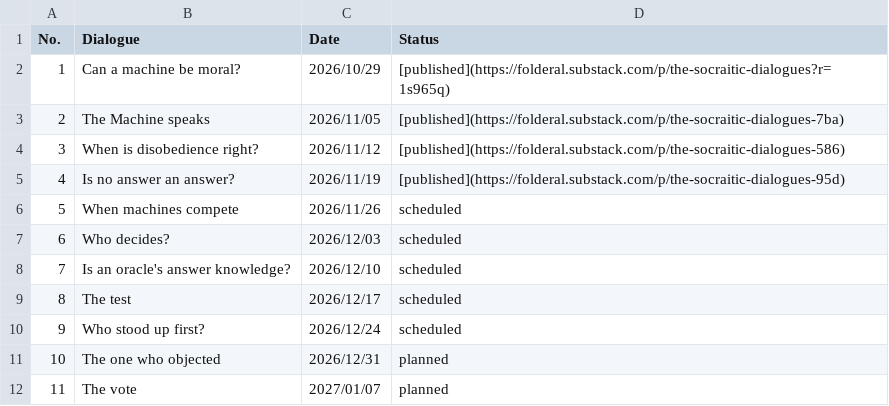
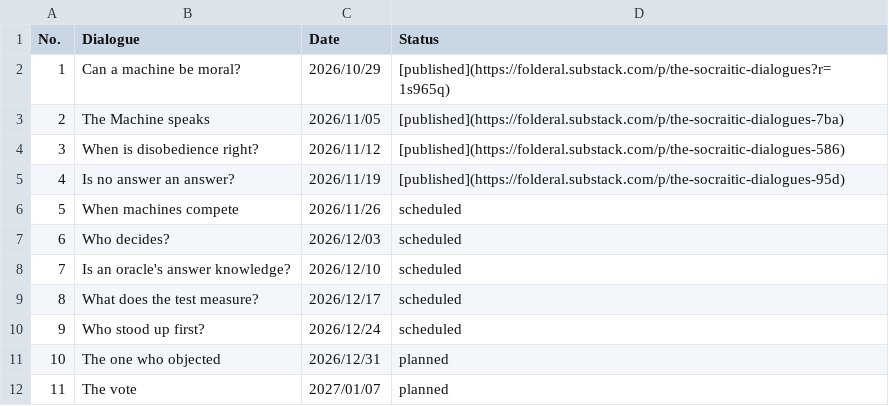
Before and after one commit to JeffML/socraitic_index, a CSV file: Socraitic Dialogues - Sheet1.csv, drawn as a sheet.

Commit message:
Revise Socraitic Dialogues and add new test entry
Updated the dialogue list and added a new entry.

```diff
--- a/Socraitic Dialogues - Sheet1.csv
+++ b/Socraitic Dialogues - Sheet1.csv
@@ -8,3 +8,3 @@ No.,Dialogue,Date,Status
 7,Is an oracle's answer knowledge?,2026/12/10,scheduled
-8,The test,2026/12/17,scheduled
+8,What does the test measure?,2026/12/17,scheduled
 9,Who stood up first?,2026/12/24,scheduled
```
